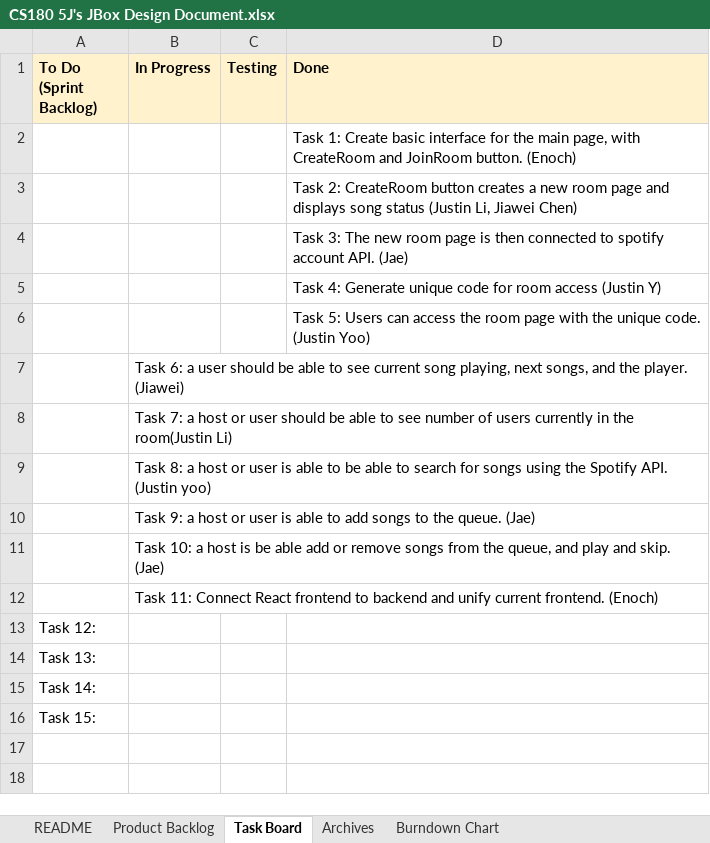
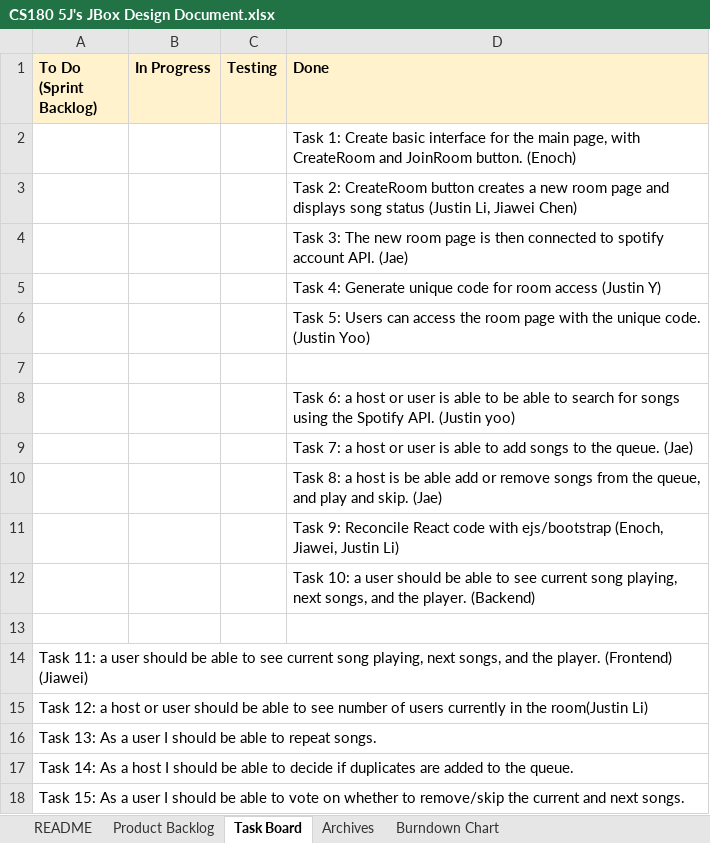
Before and after one commit to jyoo030/JBox, an Excel workbook: docs/CS180 5J's JBox Design Document.xlsx, sheet Task Board, drawn as a sheet; values as stored, in another font and other column widths than the file's, no borders; charts and pictures not drawn; removed rows and columns are numbered as before the commit, all else as after; the diff names each change by its address in the sheet, - before the commit and + after, or states it on an @@ line.

```diff
--- a/docs/CS180 5J's JBox Design Document.xlsx (sheet Task Board)
+++ b/docs/CS180 5J's JBox Design Document.xlsx (sheet Task Board)
-B7 (In Progress): Task 6: a user should be able to see current song playing, next songs, and the player. (Jiawei)
+B7 (In Progress): (empty)
-row 8:  | Task 7: a host or user should be able to see number of users currently in the room(Justin Li)
-row 9:  | Task 8: a host or user is able to be able to search for songs using the Spotify API. (Justin yoo)
-row 10:  | Task 9: a host or user is able to add songs to the queue. (Jae)
-row 11:  | Task 10: a host is be able add or remove songs from the queue, and play and skip. (Jae)
+row 8:  |  |  | Task 6: a host or user is able to be able to search for songs using the Spotify API. (Justin yoo)
+row 9:  |  |  | Task 7: a host or user is able to add songs to the queue. (Jae)
+row 10:  |  |  | Task 8: a host is be able add or remove songs from the queue, and play and skip. (Jae)
+row 11:  |  |  | Task 9: Reconcile React code with ejs/bootstrap (Enoch, Jiawei, Justin Li)
+row 12:  |  |  | Task 10: a user should be able to see current song playing, next songs, and the player. (Backend)
-B13 (In Progress): Task 11: Connect React frontend to backend and unify current frontend. (Enoch)
+B13 (In Progress): (empty)
-A14 (To Do (Sprint Backlog)): Task 12:
+A14 (To Do (Sprint Backlog)): Task 11: a user should be able to see current song playing, next songs, and the player. (Frontend) (Jiawei)
-A15 (To Do (Sprint Backlog)): Task 13:
+A15 (To Do (Sprint Backlog)): Task 12: a host or user should be able to see number of users currently in the room(Justin Li)
-A16 (To Do (Sprint Backlog)): Task 14:
+A16 (To Do (Sprint Backlog)): Task 13: As a user I should be able to repeat songs.
-A17 (To Do (Sprint Backlog)): Task 15:
+A17 (To Do (Sprint Backlog)): Task 14: As a host I should be able to decide if duplicates are added to the queue.
+row 18: Task 15: As a user I should be able to vote on whether to remove/skip the current and next songs.
```
Also changed, not shown: sheet Archives, sheet Burndown Chart, sheet Product Backlog.
